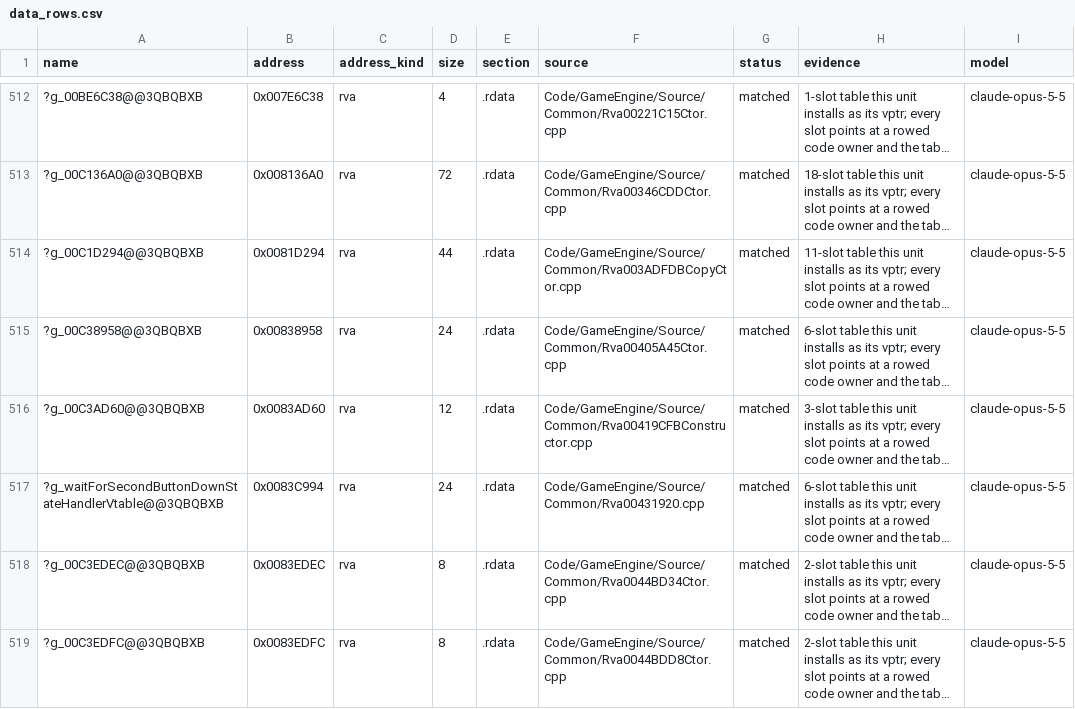
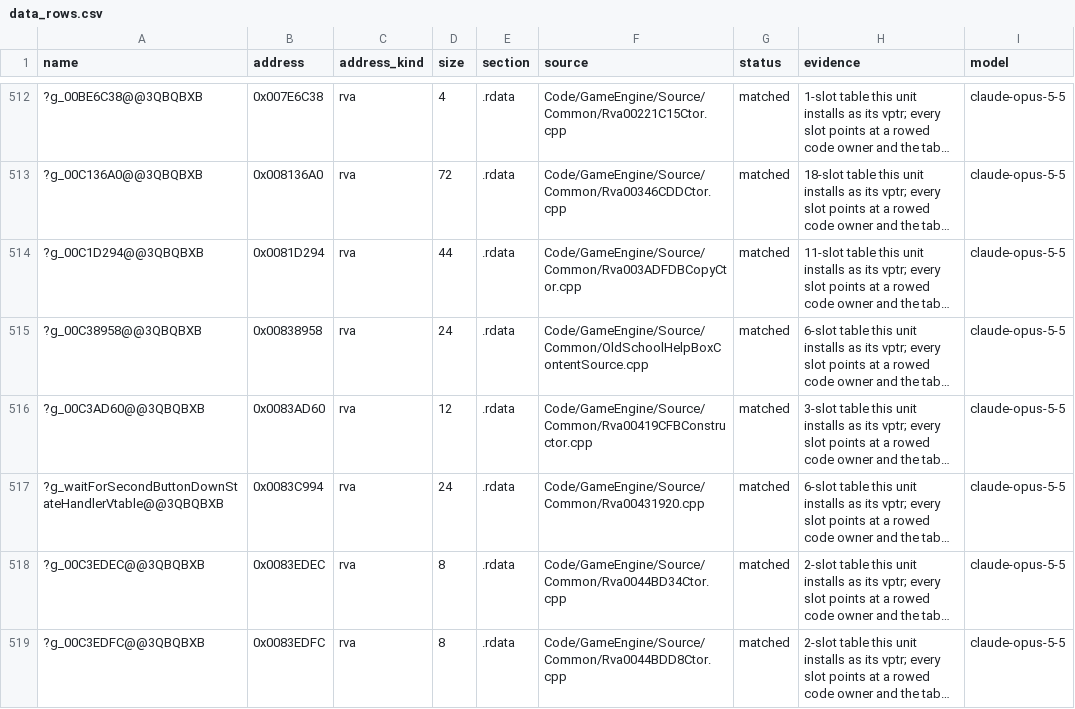
Before and after one commit to McMickey93/Open-BFME-2, a CSV file: reverse/data_rows.csv, drawn as a sheet; only a part is shown, gaps mark what is left out; long unchanged cells end in …; the diff names each change by its address in the sheet, - before the commit and + after, or states it on an @@ line.

Commit message:
Merge 4 files into OldSchoolHelpBoxContentSource.cpp (7 rows, tu_map approved TU, retail order)

```diff
--- a/reverse/data_rows.csv
+++ b/reverse/data_rows.csv
-F515 (source): Code/GameEngine/Source/Common/Rva00405A45Ctor.cpp
+F515 (source): Code/GameEngine/Source/Common/OldSchoolHelpBoxContentSource.cpp
```
Also changed, not shown: 7 other files.
